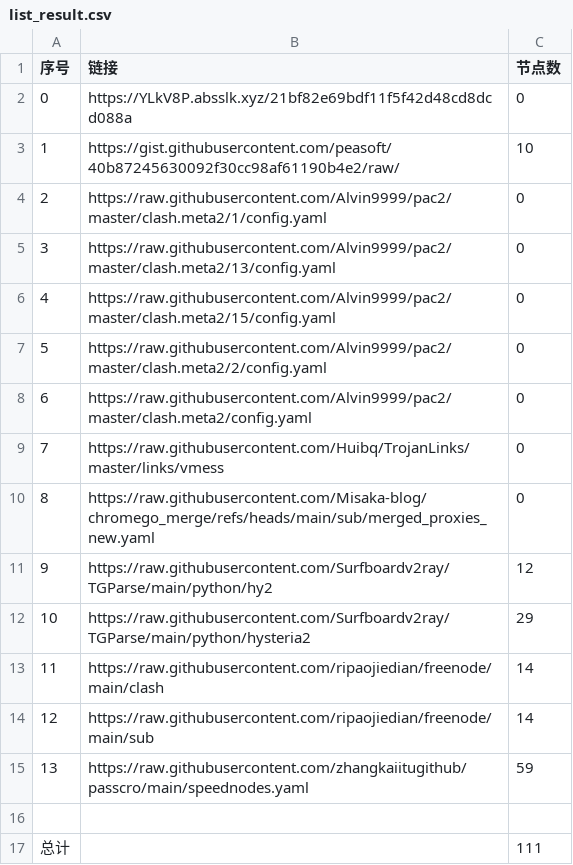
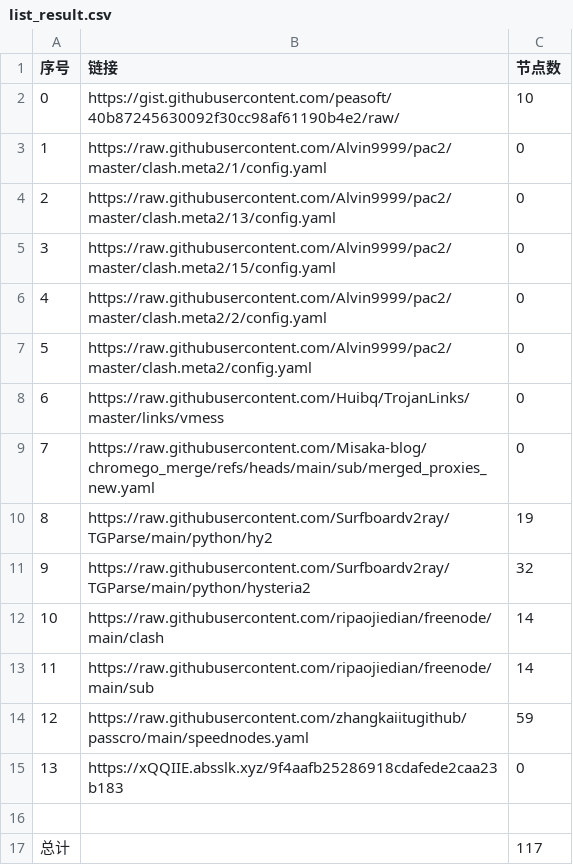
Before and after one commit to gm1008666/NoMoreWalls, a CSV file: list_result.csv, drawn as a sheet; removed rows and columns are numbered as before the commit, all else as after; the diff names each change by its address in the sheet, - before the commit and + after, or states it on an @@ line.

```diff
--- a/list_result.csv
+++ b/list_result.csv
-row 2: 0 | https://YLkV8P.absslk.xyz/21bf82e69bdf11f5f42d48cd8dcd088a | 0
@@ column A (序号) renumbered between rows 2 and 14 @@
-C10 (节点数): 12
+C10 (节点数): 19
-C11 (节点数): 29
+C11 (节点数): 32
+row 15: 13 | https://xQQIIE.absslk.xyz/9f4aafb25286918cdafede2caa23b183 | 0
-C17 (节点数): 111
+C17 (节点数): 117
```
Also changed, not shown: 7 other files.
